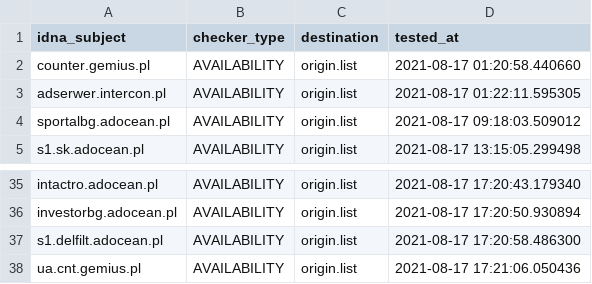
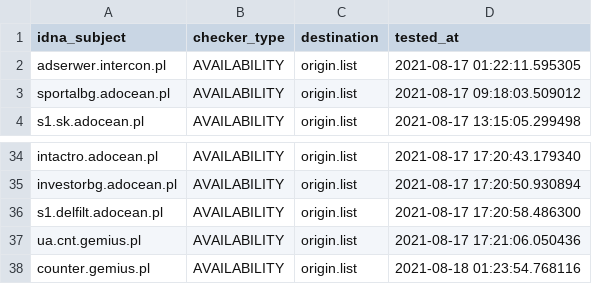
Before and after one commit to dead-hosts/.pl-host-file_git_xxcriticxx, a CSV file: .pyfunceble/inactive.csv, drawn as a sheet; only a part is shown, gaps mark what is left out.

```diff
--- a/.pyfunceble/inactive.csv
+++ b/.pyfunceble/inactive.csv
@@ -1,3 +1,2 @@
 idna_subject,checker_type,destination,tested_at
-counter.gemius.pl,AVAILABILITY,origin.list,2021-08-17 01:20:58.440660
 adserwer.intercon.pl,AVAILABILITY,origin.list,2021-08-17 01:22:11.595305
@@ -38 +37,2 @@ s1.delfilt.adocean.pl,AVAILABILITY,origin.list,2021-08-17 17:20:58.486300
 ua.cnt.gemius.pl,AVAILABILITY,origin.list,2021-08-17 17:21:06.050436
+counter.gemius.pl,AVAILABILITY,origin.list,2021-08-18 01:23:54.768116
```
Also changed, not shown: 13 other files.
